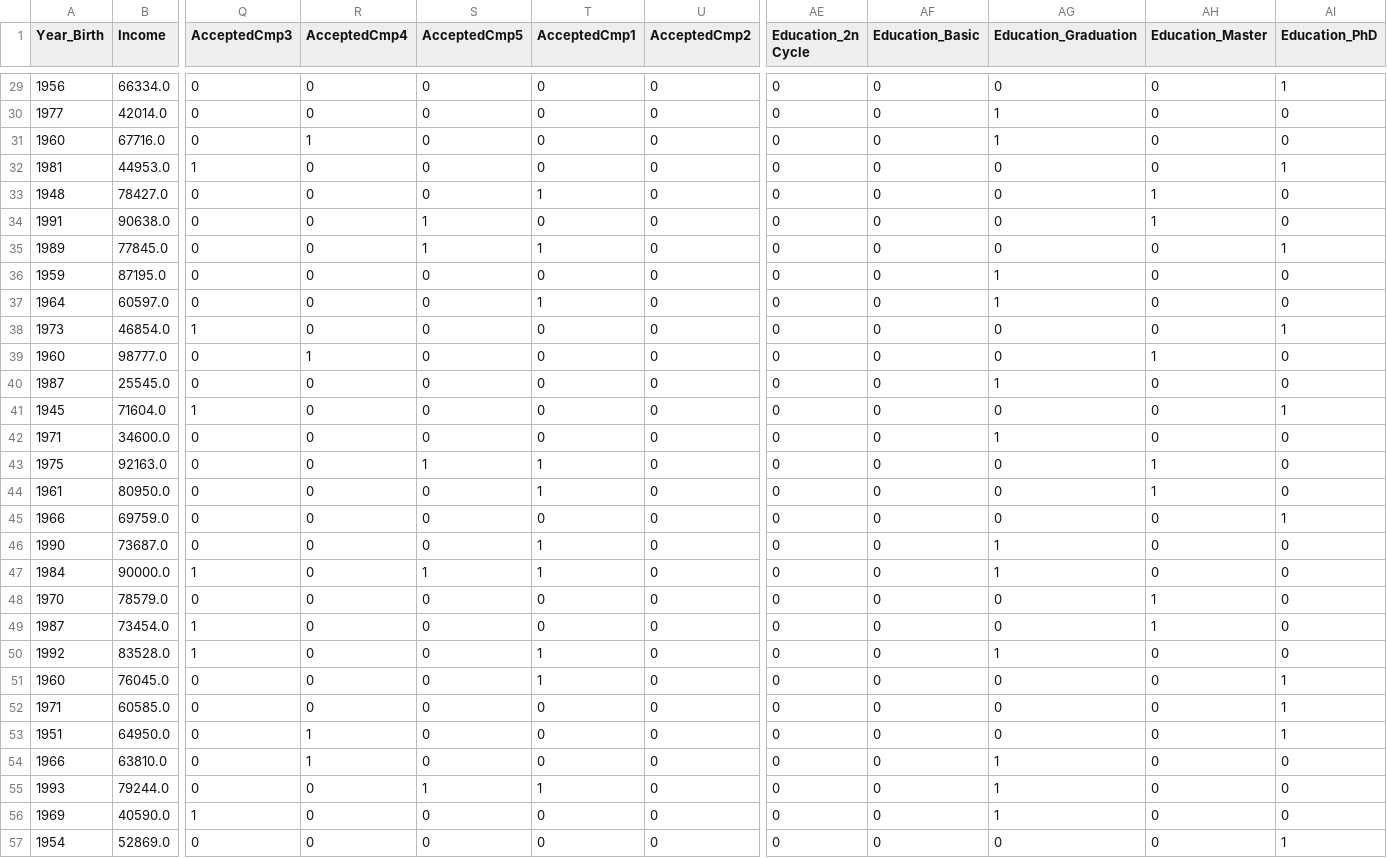
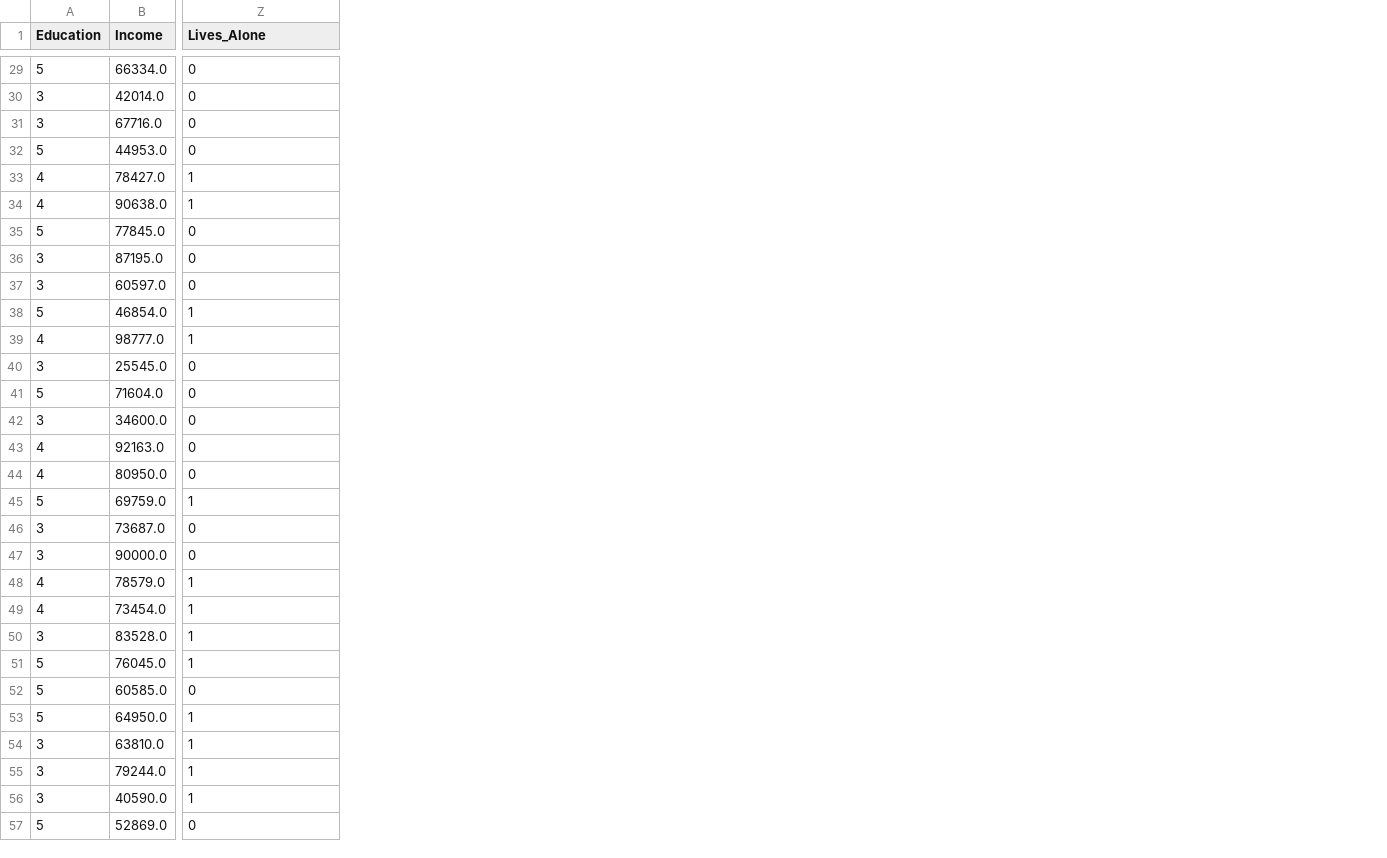
Before and after one commit to renanfmoises/consumer-behavior-analytics, a CSV file: data/tests_sets/X_val-customers_exposed.csv, drawn as a sheet; only a part is shown, gaps mark what is left out; removed rows and columns are numbered as before the commit, all else as after; the diff covers the shown part only; the diff names each change by its address in the sheet, - before the commit and + after, or states it on an @@ line.

```diff
--- a/data/tests_sets/X_val-customers_exposed.csv
+++ b/data/tests_sets/X_val-customers_exposed.csv
-column A (Year_Birth), rows 29-57: 1956 | 1977 | 1960 | 1981 | 1948 | 1991 | 1989 | 1959 | 1964 | 1973 | 1960 | 1987 | 1945 | 1971 | 1975 | 1961 | 1966 | 1990 | 1984 | 1970 | 1987 | 1992 | 1960 | 1971 | 1951 | 1966 | 1993 | 1969 | 1954
+column A (Education), rows 29-57: 5 | 3 | 3 | 5 | 4 | 4 | 5 | 3 | 3 | 5 | 4 | 3 | 5 | 3 | 4 | 4 | 5 | 3 | 3 | 4 | 4 | 3 | 5 | 5 | 5 | 3 | 3 | 3 | 5
-column Q (AcceptedCmp3), rows 29-57: 0 | 0 | 0 | 1 | 0 | 0 | 0 | 0 | 0 | 1 | 0 | 0 | 1 | 0 | 0 | 0 | 0 | 0 | 1 | 0 | 1 | 1 | 0 | 0 | 0 | 0 | 0 | 1 | 0
-column R (AcceptedCmp4), rows 29-57: 0 | 0 | 1 | 0 | 0 | 0 | 0 | 0 | 0 | 0 | 1 | 0 | 0 | 0 | 0 | 0 | 0 | 0 | 0 | 0 | 0 | 0 | 0 | 0 | 1 | 1 | 0 | 0 | 0
-column S (AcceptedCmp5), rows 29-57: 0 | 0 | 0 | 0 | 0 | 1 | 1 | 0 | 0 | 0 | 0 | 0 | 0 | 0 | 1 | 0 | 0 | 0 | 1 | 0 | 0 | 0 | 0 | 0 | 0 | 0 | 1 | 0 | 0
-column T (AcceptedCmp1), rows 29-57: 0 | 0 | 0 | 0 | 1 | 0 | 1 | 0 | 1 | 0 | 0 | 0 | 0 | 0 | 1 | 1 | 0 | 1 | 1 | 0 | 0 | 1 | 1 | 0 | 0 | 0 | 1 | 0 | 0
-column U (AcceptedCmp2), rows 29-57: all 0
-column AE (Education_2n Cycle), rows 29-57: all 0
-column AF (Education_Basic), rows 29-57: all 0
-column AH (Education_Master), rows 29-57: 0 | 0 | 0 | 0 | 1 | 1 | 0 | 0 | 0 | 0 | 1 | 0 | 0 | 0 | 1 | 1 | 0 | 0 | 0 | 1 | 1 | 0 | 0 | 0 | 0 | 0 | 0 | 0 | 0
-column AI (Education_PhD), rows 29-57: 1 | 0 | 0 | 1 | 0 | 0 | 1 | 0 | 0 | 1 | 0 | 0 | 1 | 0 | 0 | 0 | 1 | 0 | 0 | 0 | 0 | 0 | 1 | 1 | 1 | 0 | 0 | 0 | 1
-Z1: Education_Graduation
+Z1: Lives_Alone
-Z30:Z31 (Lives_Alone): 1
+Z30:Z31 (Lives_Alone): 0
-Z33:Z34 (Lives_Alone): 0
+Z33:Z34 (Lives_Alone): 1
-Z36:Z37 (Lives_Alone): 1
+Z36:Z37 (Lives_Alone): 0
-Z38:Z39 (Lives_Alone): 0
+Z38:Z39 (Lives_Alone): 1
-Z40 (Lives_Alone): 1
+Z40 (Lives_Alone): 0
-Z42 (Lives_Alone): 1
+Z42 (Lives_Alone): 0
-Z45 (Lives_Alone): 0
+Z45 (Lives_Alone): 1
-Z46:Z47 (Lives_Alone): 1
+Z46:Z47 (Lives_Alone): 0
-Z48:Z49 (Lives_Alone): 0
+Z48:Z49 (Lives_Alone): 1
-Z51 (Lives_Alone): 0
+Z51 (Lives_Alone): 1
-Z53 (Lives_Alone): 0
+Z53 (Lives_Alone): 1
```
Also changed, not shown: 39 edited cells elsewhere in this file, data/tests_sets/X_test-customers_exposed.csv, data/tests_sets/y_train-customers_exposed.csv, 51 other files.
